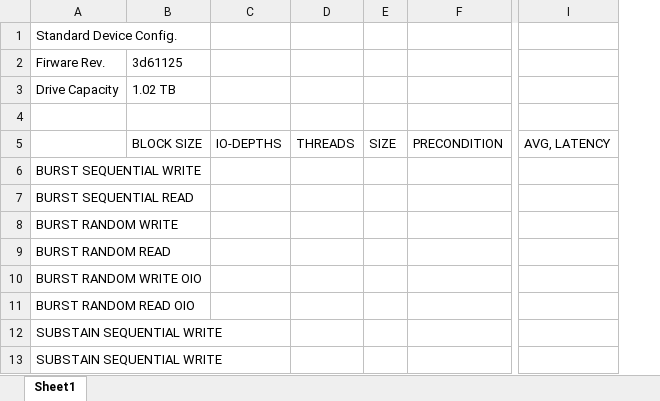
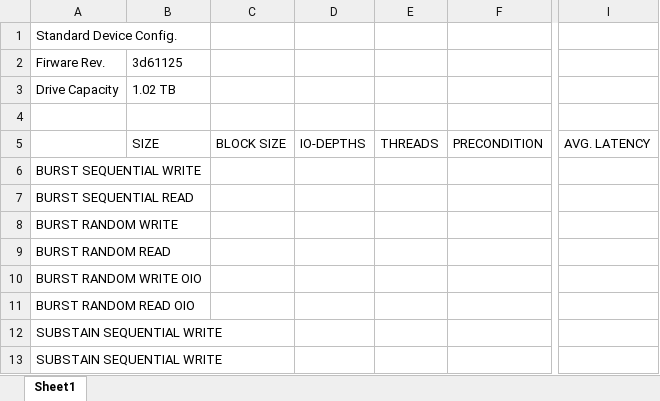
Before and after one commit to AkashKumarSingh11032001/Performance_Benchmark_Automaton, an Excel workbook: write_data.xlsx, sheet Sheet1, drawn as a sheet; only a part is shown, gaps mark what is left out; values as stored, in another font and other column widths than the file's, no borders; removed rows and columns are numbered as before the commit, all else as after; the diff names each change by its address in the sheet, - before the commit and + after, or states it on an @@ line.

Commit message:
excel

```diff
--- a/write_data.xlsx (sheet Sheet1)
+++ b/write_data.xlsx (sheet Sheet1)
+column C, row 5: BLOCK SIZE
-column E, row 5: SIZE
-B5: BLOCK SIZE
+B5: SIZE
-I5: AVG, LATENCY
+I5: AVG. LATENCY
```
